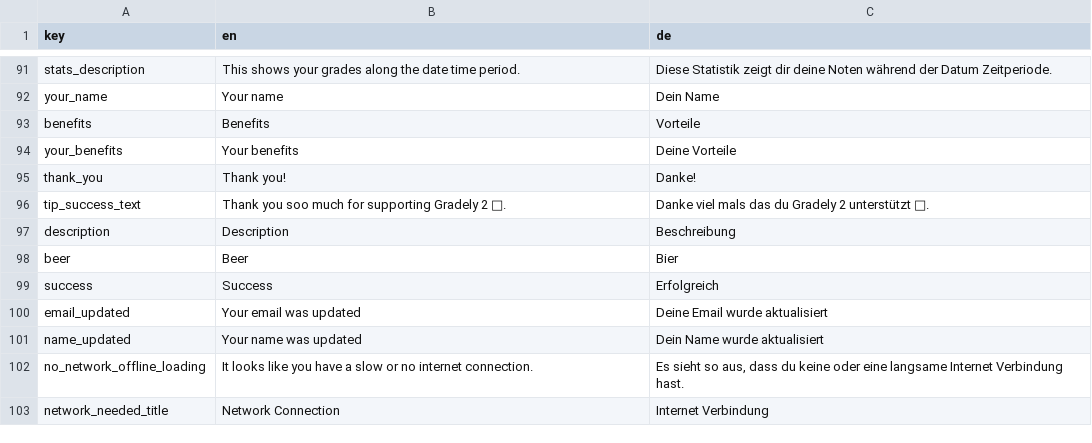
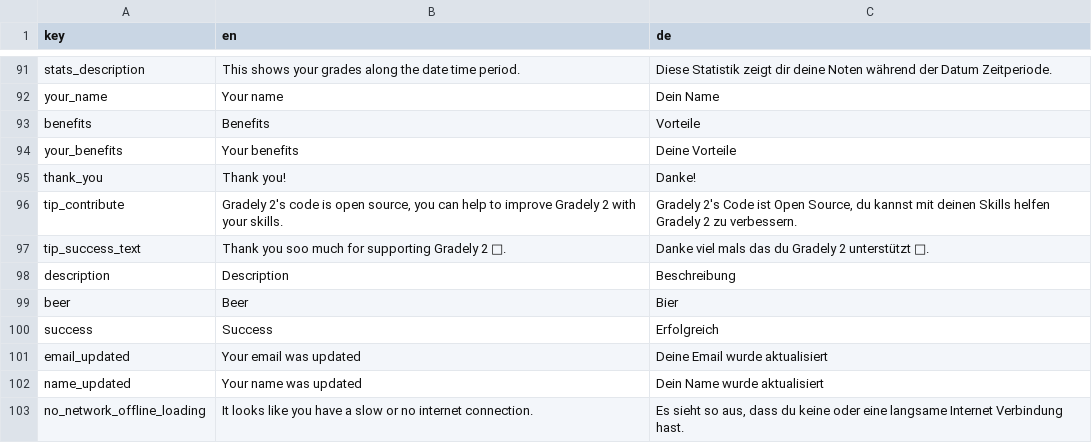
Before and after one commit to stonith404/gradely2, a CSV file: assets/translations/gradelyTranslation.csv, drawn as a sheet; only a part is shown, gaps mark what is left out; the shorter side is filled out with more unchanged rows.

```diff
--- a/assets/translations/gradelyTranslation.csv
+++ b/assets/translations/gradelyTranslation.csv
@@ -95,2 +95,3 @@ your_benefits,Your benefits,Deine Vorteile
 thank_you,Thank you!,Danke!
+tip_contribute,"Gradely 2's code is open source, you can help to improve Gradely 2 with your skills.","Gradely 2's Code ist Open Source, du kannst mit deinen Skills helfen Gradely 2 zu verbessern."
 tip_success_text,Thank you soo much for supporting Gradely 2 🖤.,Danke viel mals das du Gradely 2 unterstützt 🖤.
```
Also changed, not shown: 6 other files.
